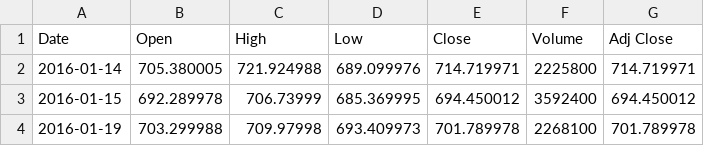
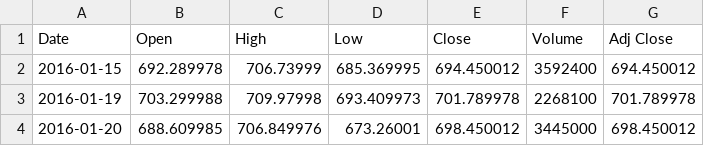
Before and after one commit to sidchilling/python-data-analysis-learning, a CSV file: udemy-data-science-course/9-data-projects/GOOG.csv, drawn as a sheet; only a part is shown; the shorter side is filled out with more unchanged rows; the diff names each change by its address in the sheet, - before the commit and + after, or states it on an @@ line.

Commit message:
stock analysis project completed

```diff
--- a/udemy-data-science-course/9-data-projects/GOOG.csv
+++ b/udemy-data-science-course/9-data-projects/GOOG.csv
-row 2: 2016-01-14 | 705.380005 | 721.924988 | 689.099976 | 714.719971 | 2225800 | 714.719971
```
Also changed, not shown: udemy-data-science-course/9-data-projects/AAPL.csv, udemy-data-science-course/9-data-projects/AMZN.csv, 2 other files.
